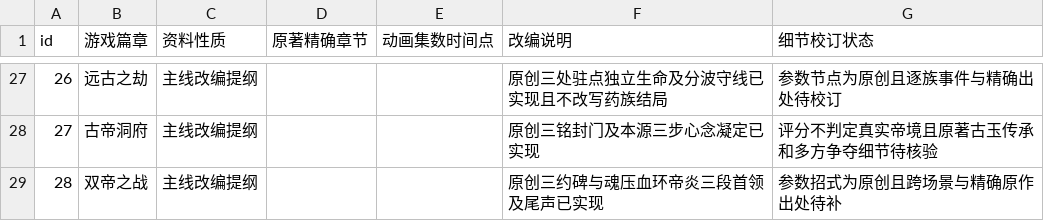
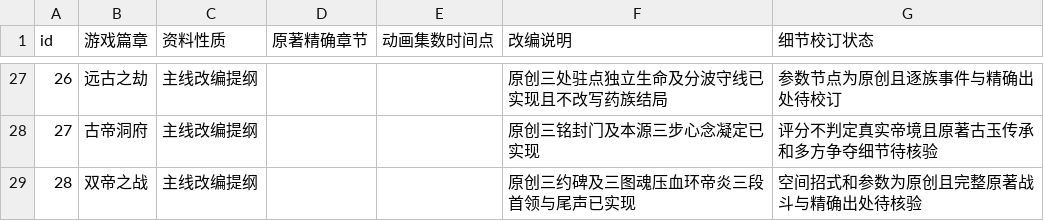
Before and after one commit to remixjc/doupocangqiong-webgame, a CSV file: docs/剧情来源与改编.csv, drawn as a sheet; only a part is shown, gaps mark what is left out.

```diff
--- a/docs/剧情来源与改编.csv
+++ b/docs/剧情来源与改编.csv
@@ -28,2 +28,2 @@ id,游戏篇章,资料性质,原著精确章节,动画集数时间点,改编说
 27,古帝洞府,主线改编提纲,,,原创三铭封门及本源三步心念凝定已实现,评分不判定真实帝境且原著古玉传承和多方争夺细节待核验
-28,双帝之战,主线改编提纲,,,原创三约碑与魂压血环帝炎三段首领及尾声已实现,参数招式为原创且跨场景与精确原作出处待补
+28,双帝之战,主线改编提纲,,,原创三约碑及三图魂压血环帝炎三段首领与尾声已实现,空间招式和参数为原创且完整原著战斗与精确出处待核验
```
Also changed, not shown: 19 other files.
